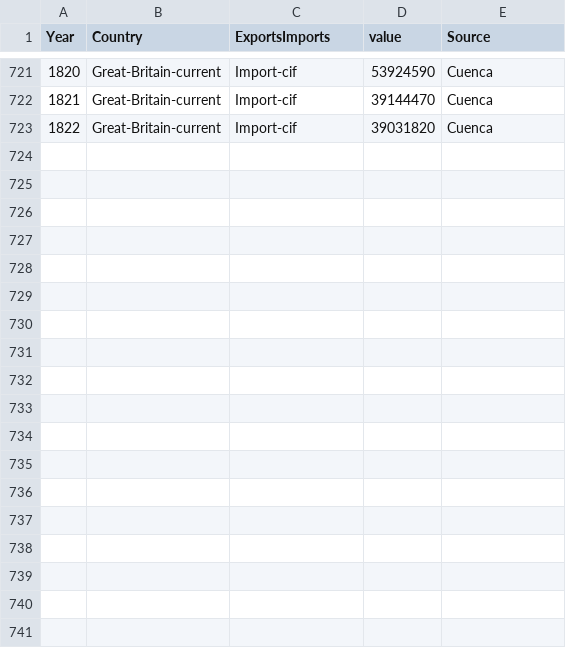
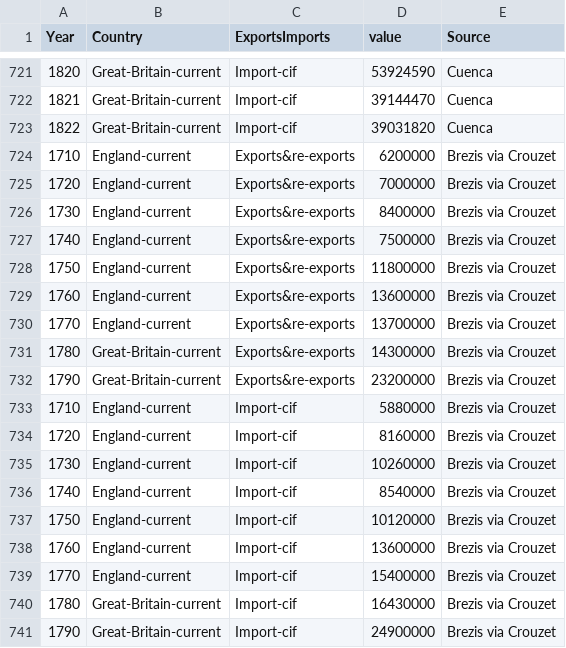
Before and after one commit to gdaudin/2016-Hamburg-Impact-of-War, a CSV file: External Data/English and British trade 1697-1800.csv, drawn as a sheet; only a part is shown, gaps mark what is left out.

Commit message:
Brezis data
Signed-off-by: Guillaume Daudin <gdaudin@mac.com>

```diff
--- a/External Data/English and British trade 1697-1800.csv
+++ b/External Data/English and British trade 1697-1800.csv
@@ -723 +723,19 @@ Year,Country,ExportsImports,value,Source
 1822,Great-Britain-current,Import-cif,39031820,Cuenca
+1710,England-current,Exports&re-exports,6200000,Brezis via Crouzet
+1720,England-current,Exports&re-exports,7000000,Brezis via Crouzet
+1730,England-current,Exports&re-exports,8400000,Brezis via Crouzet
+1740,England-current,Exports&re-exports,7500000,Brezis via Crouzet
+1750,England-current,Exports&re-exports,11800000,Brezis via Crouzet
+1760,England-current,Exports&re-exports,13600000,Brezis via Crouzet
+1770,England-current,Exports&re-exports,13700000,Brezis via Crouzet
+1780,Great-Britain-current,Exports&re-exports,14300000,Brezis via Crouzet
+1790,Great-Britain-current,Exports&re-exports,23200000,Brezis via Crouzet
+1710,England-current,Import-cif,5880000,Brezis via Crouzet
+1720,England-current,Import-cif,8160000,Brezis via Crouzet
+1730,England-current,Import-cif,10260000,Brezis via Crouzet
+1740,England-current,Import-cif,8540000,Brezis via Crouzet
+1750,England-current,Import-cif,10120000,Brezis via Crouzet
+1760,England-current,Import-cif,13600000,Brezis via Crouzet
+1770,England-current,Import-cif,15400000,Brezis via Crouzet
+1780,Great-Britain-current,Import-cif,16430000,Brezis via Crouzet
+1790,Great-Britain-current,Import-cif,24900000,Brezis via Crouzet
```
